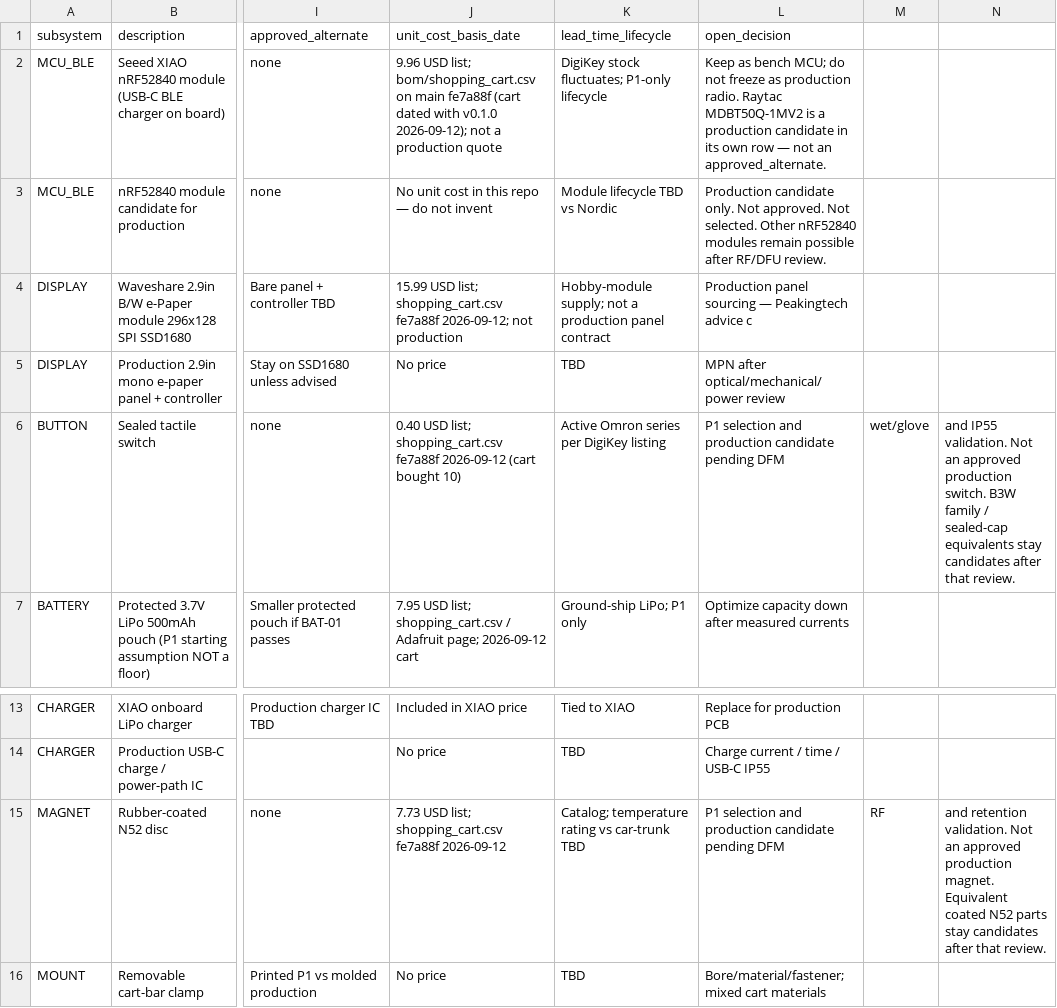
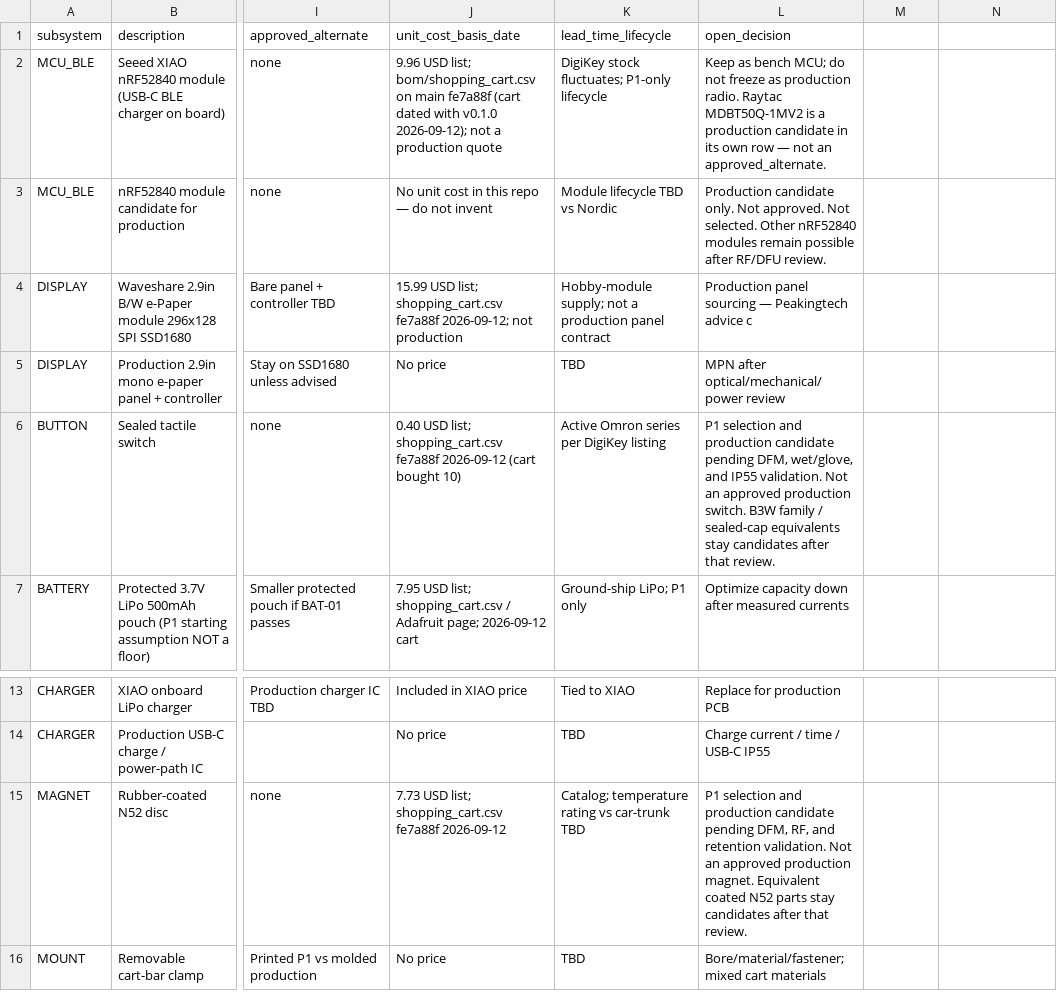
Before and after one commit to brianwhitet-ops/stat-puck, a CSV file: technical-package/2026-09-17/BOM.csv, drawn as a sheet; only a part is shown, gaps mark what is left out; the diff names each change by its address in the sheet, - before the commit and + after, or states it on an @@ line.

```diff
--- a/technical-package/2026-09-17/BOM.csv
+++ b/technical-package/2026-09-17/BOM.csv
-L6 (open_decision): …candidate pending DFM
+L6 (open_decision): …candidate pending DFM, wet/glove, and IP55 validation. Not an approved production switch. B3W family / sealed-cap equivalents stay candidates after that review.
-M6: wet/glove
+M6: (empty)
-N6: and IP55 validation. Not an approved production switch. B3W family / sealed-cap equivalents stay candidates after that review.
+N6: (empty)
-L15 (open_decision): …candidate pending DFM
+L15 (open_decision): …candidate pending DFM, RF, and retention validation. Not an approved production magnet. Equivalent coated N52 parts stay candidates after that review.
-M15: RF
+M15: (empty)
-N15: and retention validation. Not an approved production magnet. Equivalent coated N52 parts stay candidates after that review.
+N15: (empty)
```
